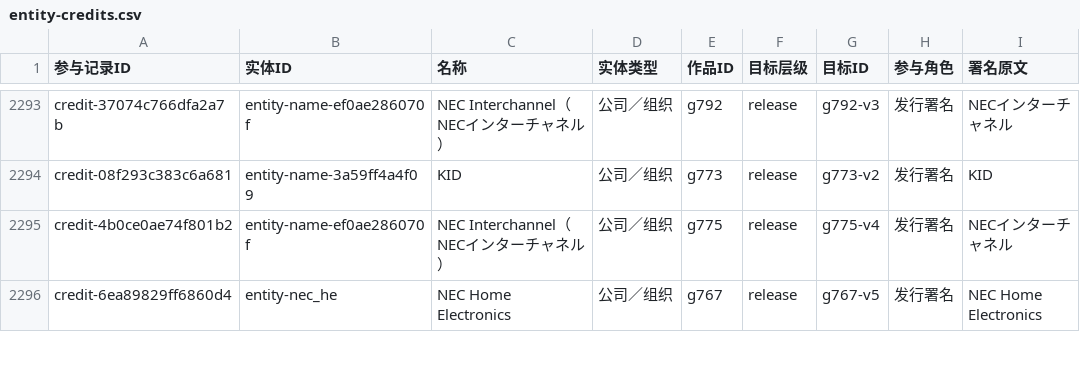
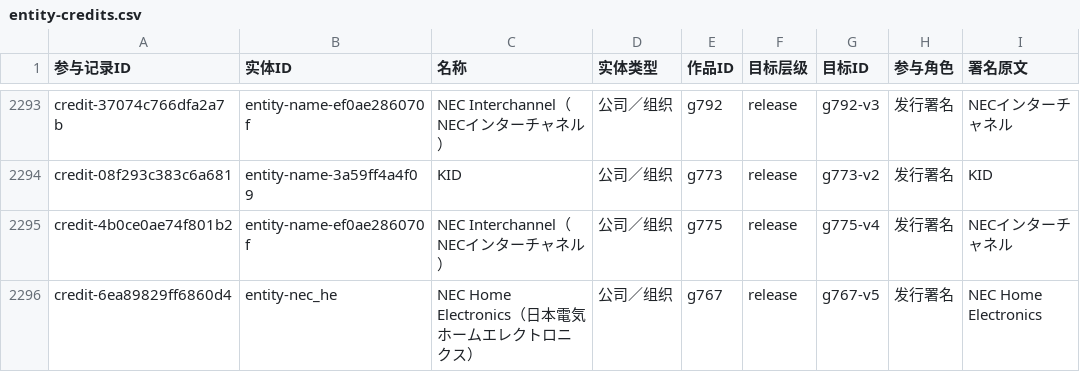
Before and after one commit to wt1234-donkey/visual-novel, a CSV file: data/entity-credits.csv, drawn as a sheet; only a part is shown, gaps mark what is left out; the diff covers the shown part only; the diff names each change by its address in the sheet, - before the commit and + after, or states it on an @@ line.

Commit message:
Expand NEC Home Electronics catalogue and organizational history

```diff
--- a/data/entity-credits.csv
+++ b/data/entity-credits.csv
-C2296 (名称): NEC Home Electronics
+C2296 (名称): NEC Home Electronics（日本電気ホームエレクトロニクス）
```
Also changed, not shown: 3 added rows and 21 edited cells elsewhere in this file, data/content-versions.csv, data/interaction-modes.csv, 30 other files.
